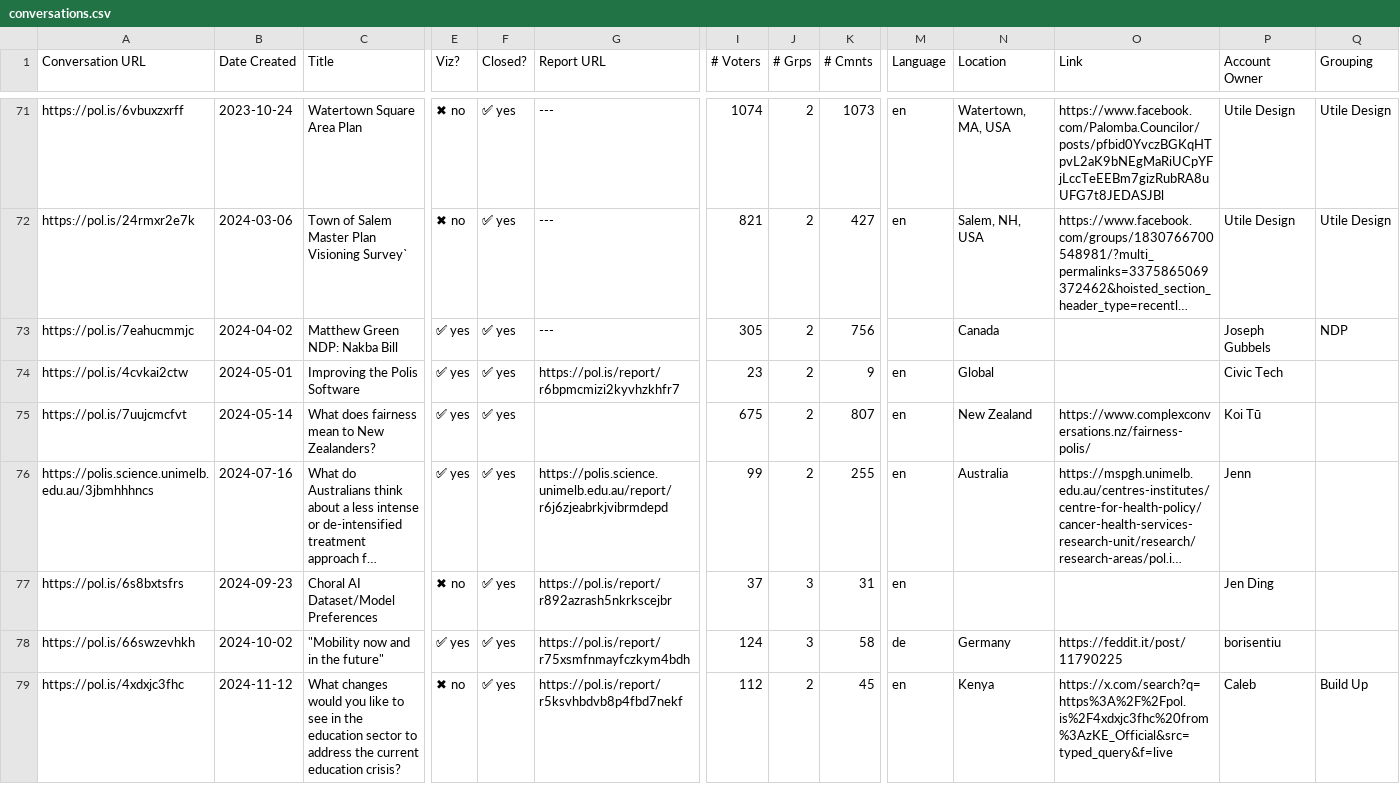
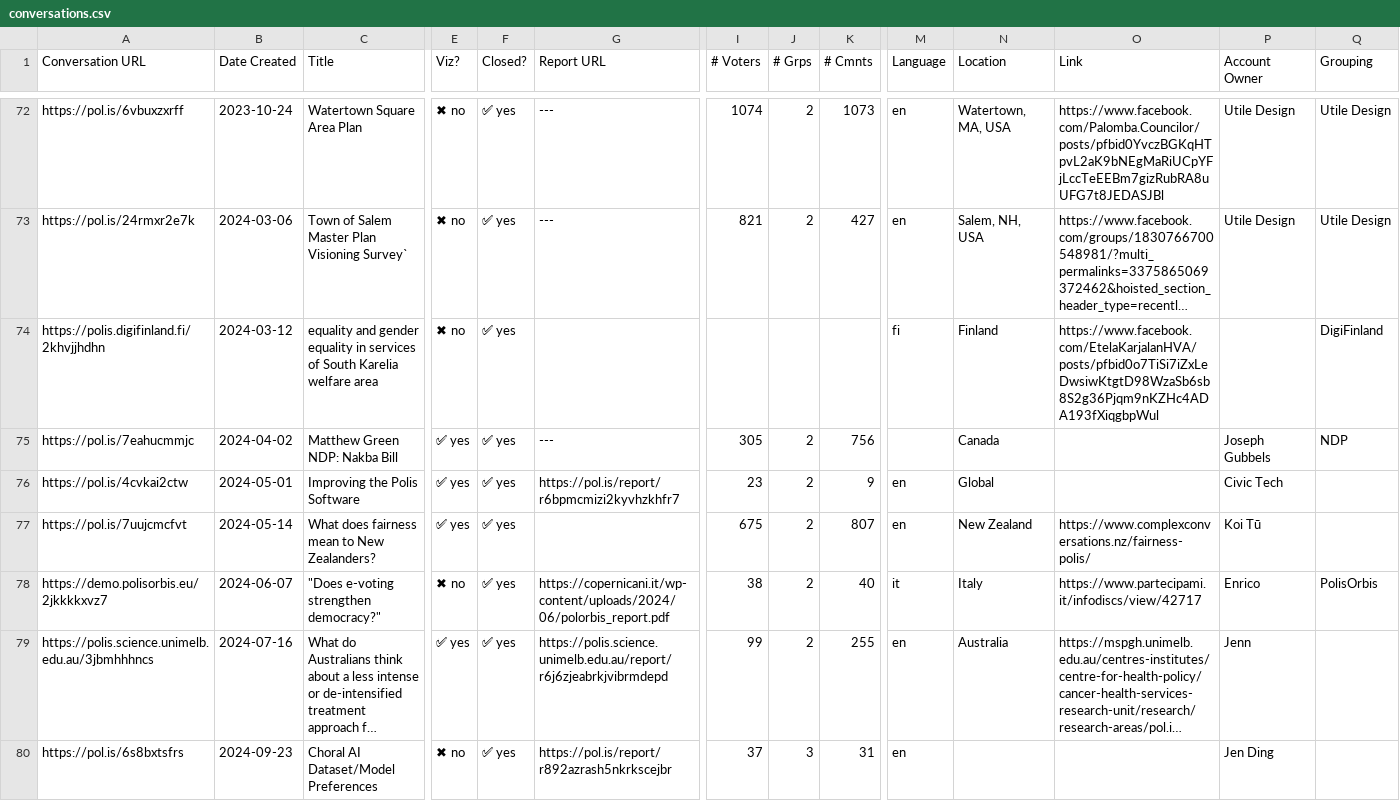
Before and after one commit to patcon/polis-community-open-data, a CSV file: conversations.csv, drawn as a sheet; only a part is shown, gaps mark what is left out; the shorter side is filled out with more unchanged rows; long unchanged cells end in …; rows hold the shown columns only; the diff covers the shown part only; the diff names each change by its address in the sheet, - before the commit and + after, or states it on an @@ line.

```diff
--- a/conversations.csv
+++ b/conversations.csv
+row 74: https://polis.digifinland.fi/2khvjjhdhn | 2024-03-12 | equality and gender equality in services of South Karelia welfare area | ✖ no | ✅ yes |  |  |  |  | fi | Finland | https://www.facebook.com/EtelaKarjalanHVA/posts/pfbid0o7TiSi7iZxLeDwsiwKtgtD98WzaSb6sb8S2g36Pjqm9nKZHc4ADA193fXiqgbpWul |  | DigiFinland
+row 78: https://demo.polisorbis.eu/2jkkkkxvz7 | 2024-06-07 | "Does e-voting strengthen democracy?" | ✖ no | ✅ yes | https://copernicani.it/wp-content/uploads/2024/06/polorbis_report.pdf | 38 | 2 | 40 | it | Italy | https://www.partecipami.it/infodiscs/view/42717 | Enrico | PolisOrbis
```
Also changed, not shown: 4 added rows, 2 moved rows and 2 edited cells elsewhere in this file.
